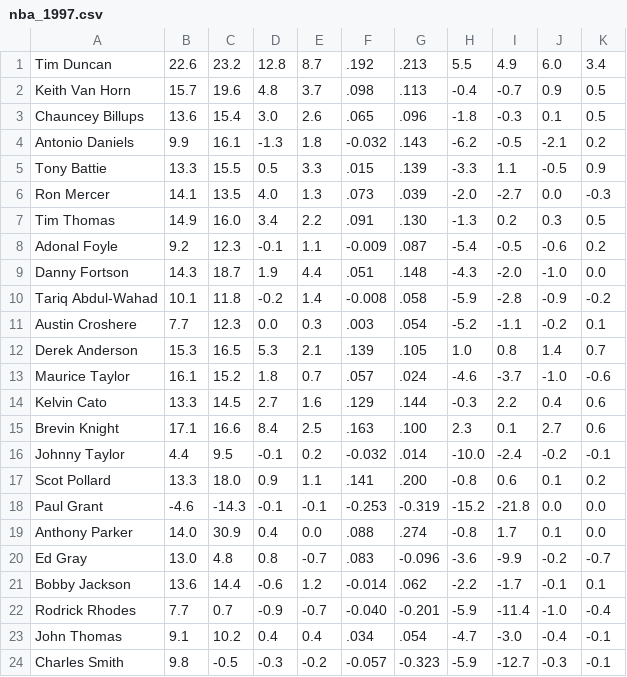
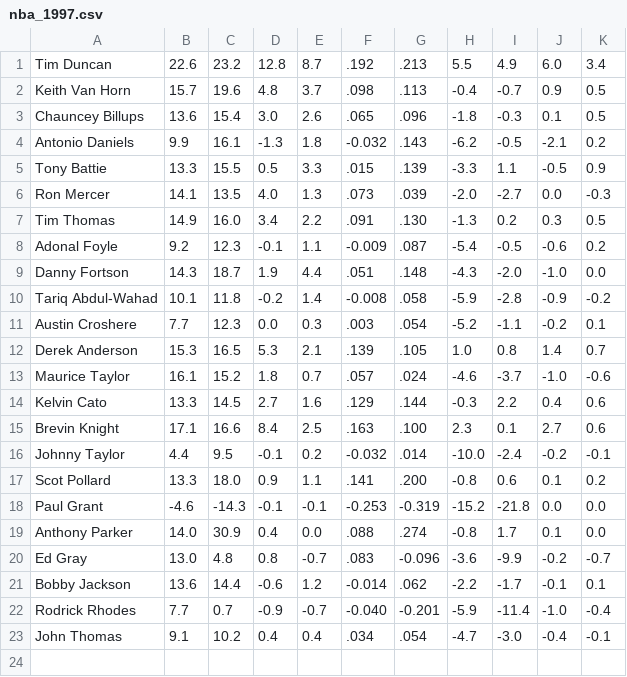
Before and after one commit to kkekk/NBA_Analytics, a CSV file: data/nba_1997.csv, drawn as a sheet; the diff names each change by its address in the sheet, - before the commit and + after, or states it on an @@ line.

```diff
--- a/data/nba_1997.csv
+++ b/data/nba_1997.csv
-row 24: Charles Smith | 9.8 | -0.5 | -0.3 | -0.2 | -0.057 | -0.323 | -5.9 | -12.7 | -0.3 | -0.1
```
Also changed, not shown: data/college_1997.csv, 5 other files.
